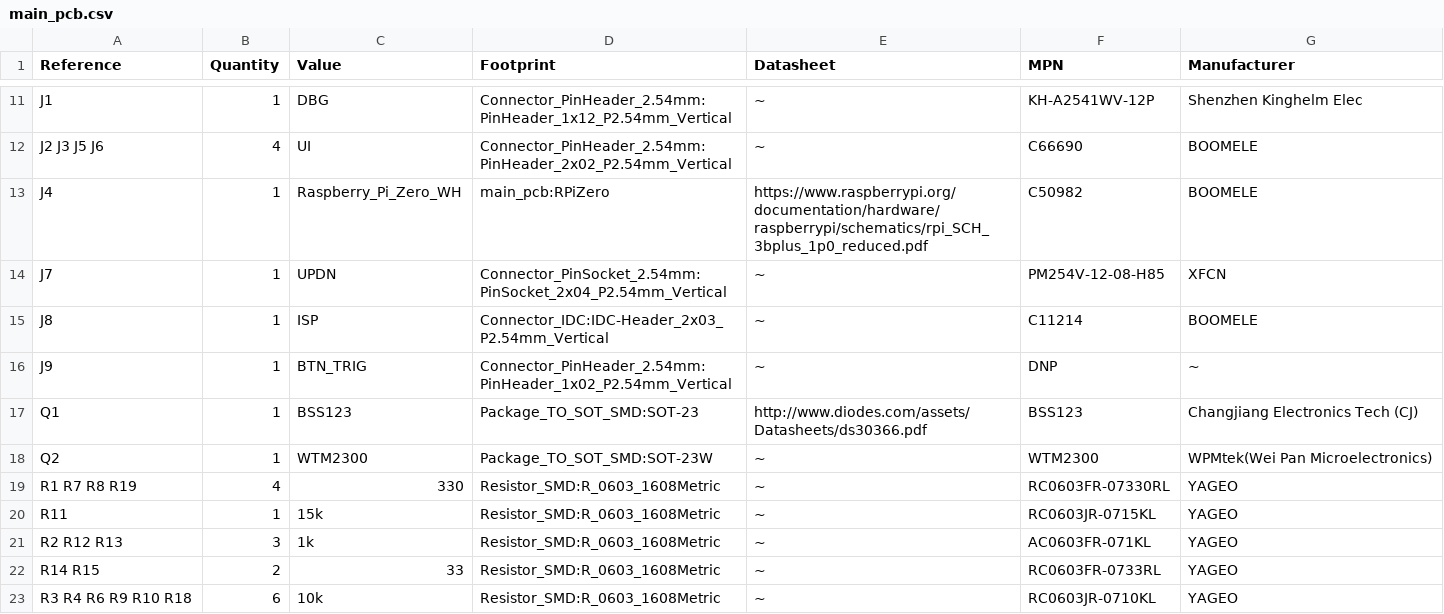
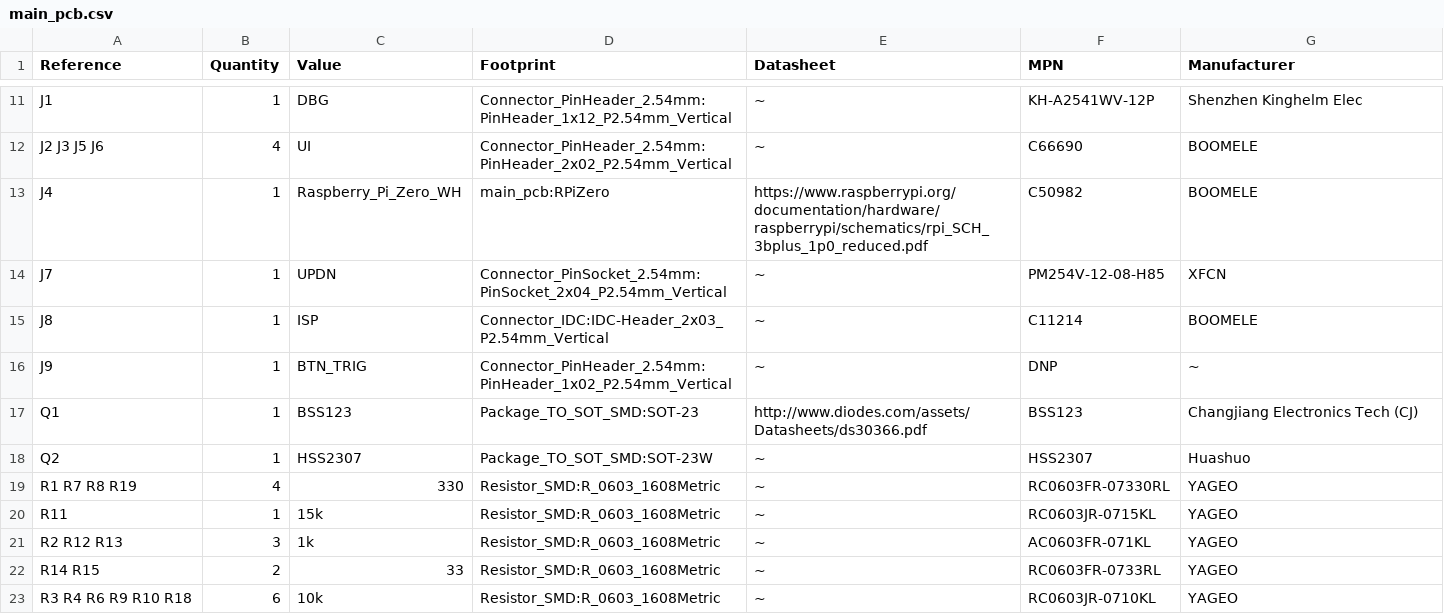
Before and after one commit to akaFunk/BlinkyBar, a CSV file: main_pcb/output/main_pcb.csv, drawn as a sheet; only a part is shown, gaps mark what is left out.

```diff
--- a/main_pcb/output/main_pcb.csv
+++ b/main_pcb/output/main_pcb.csv
@@ -17,3 +17,3 @@ J9 ,1,"BTN_TRIG","Connector_PinHeader_2.54mm:PinHeader_1x02_P2.54mm_Vertical","~
 Q1 ,1,"BSS123","Package_TO_SOT_SMD:SOT-23","http://www.diodes.com/assets/Datasheets/ds30366.pdf","BSS123","Changjiang Electronics Tech (CJ)"
-Q2 ,1,"WTM2300","Package_TO_SOT_SMD:SOT-23W","~","WTM2300","WPMtek(Wei Pan Microelectronics)"
+Q2 ,1,"HSS2307","Package_TO_SOT_SMD:SOT-23W","~","HSS2307","Huashuo"
 R1 R7 R8 R19 ,4,"330","Resistor_SMD:R_0603_1608Metric","~","RC0603FR-07330RL","YAGEO"
```
Also changed, not shown: 2 other files.
